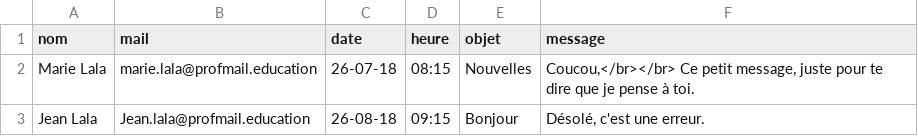
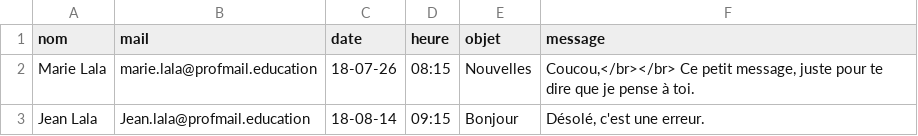
Before and after one commit to Gatomlo/Gatomlo.github.io, a CSV file: mails.csv, drawn as a sheet.

Commit message:
Update mails.csv

```diff
--- a/mails.csv
+++ b/mails.csv
@@ -1,3 +1,3 @@
 nom;mail;date;heure;objet;message
-Marie Lala;marie.lala@profmail.education;26-07-18;08:15;Nouvelles;Coucou,</br></br> Ce petit message, juste pour te dire que je pense à toi.
-Jean Lala;Jean.lala@profmail.education;26-08-18;09:15;Bonjour;Désolé, c'est une erreur.
+Marie Lala;marie.lala@profmail.education;18-07-26;08:15;Nouvelles;Coucou,</br></br> Ce petit message, juste pour te dire que je pense à toi.
+Jean Lala;Jean.lala@profmail.education;18-08-14;09:15;Bonjour;Désolé, c'est une erreur.
```
